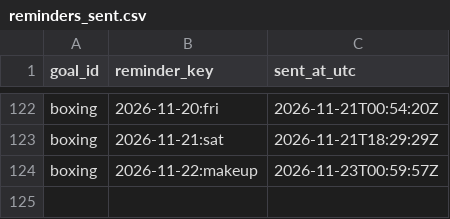
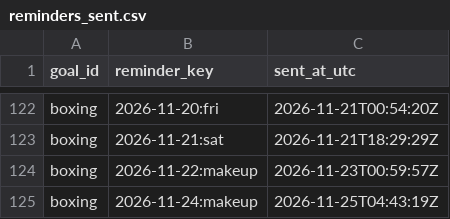
Before and after one commit to petervanderput/personal-goals, a CSV file: data/reminders_sent.csv, drawn as a sheet; only a part is shown, gaps mark what is left out.

Commit message:
chore: record reminders, check-ins and dashboard

```diff
--- a/data/reminders_sent.csv
+++ b/data/reminders_sent.csv
@@ -124 +124,2 @@
 "boxing","2026-11-22:makeup","2026-11-23T00:59:57Z"
+"boxing","2026-11-24:makeup","2026-11-25T04:43:19Z"
```
